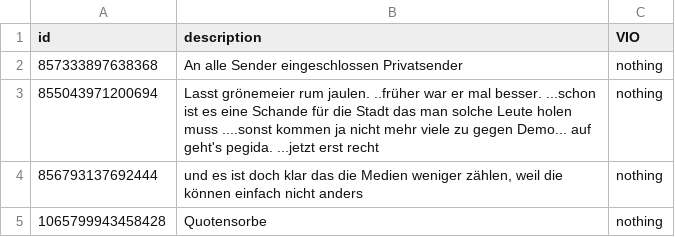
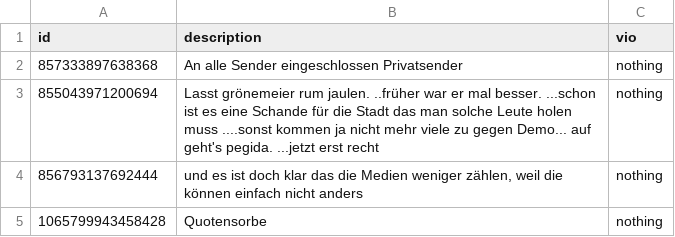
Before and after one commit to Communication-Forensics-Lab/harmful-content-detection, a CSV file: GermEval2026/data/vio/vio_trial.csv, drawn as a sheet; only a part is shown; the diff names each change by its address in the sheet, - before the commit and + after, or states it on an @@ line.

```diff
--- a/GermEval2026/data/vio/vio_trial.csv
+++ b/GermEval2026/data/vio/vio_trial.csv
-C1: VIO
+C1: vio
```
